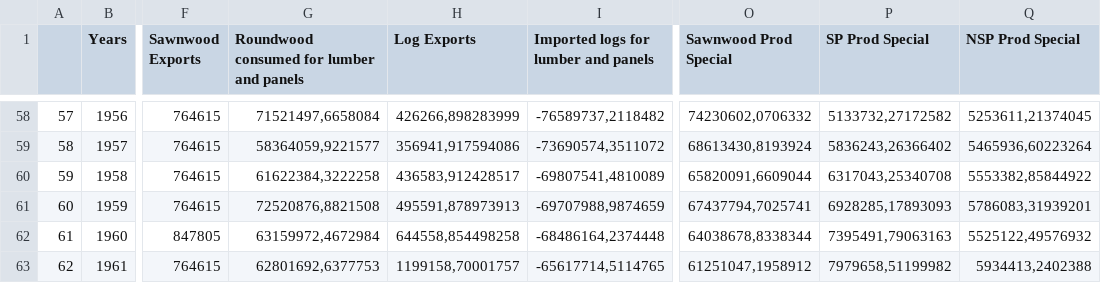
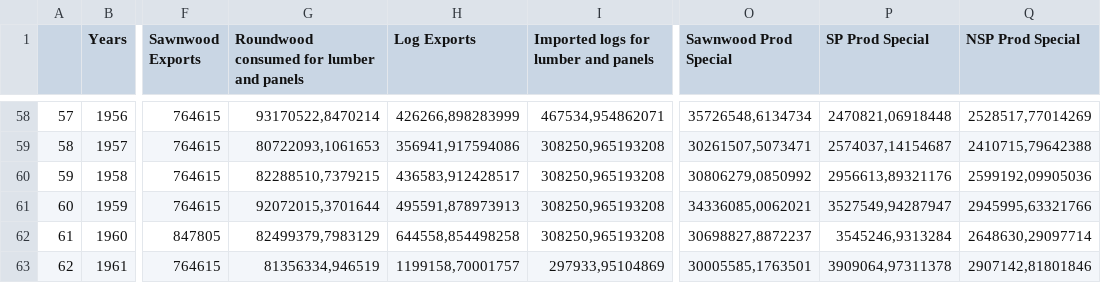
Before and after one commit to alanarnholt/USFS, a CSV file: swpcalcdata.csv, drawn as a sheet; only a part is shown, gaps mark what is left out; the diff covers the shown part only; the diff names each change by its address in the sheet, - before the commit and + after, or states it on an @@ line.

```diff
--- a/swpcalcdata.csv
+++ b/swpcalcdata.csv
-G58: 71521497,6658084
+G58: 93170522,8470214
-I58: -76589737,2118482
+I58: 467534,954862071
-O58 (Sawnwood Prod Special): 74230602,0706332
+O58 (Sawnwood Prod Special): 35726548,6134734
-P58 (SP Prod Special): 5133732,27172582
+P58 (SP Prod Special): 2470821,06918448
-Q58 (NSP Prod Special): 5253611,21374045
+Q58 (NSP Prod Special): 2528517,77014269
-G59: 58364059,9221577
+G59: 80722093,1061653
-I59: -73690574,3511072
+I59: 308250,965193208
-O59 (Sawnwood Prod Special): 68613430,8193924
+O59 (Sawnwood Prod Special): 30261507,5073471
-P59 (SP Prod Special): 5836243,26366402
+P59 (SP Prod Special): 2574037,14154687
-Q59 (NSP Prod Special): 5465936,60223264
+Q59 (NSP Prod Special): 2410715,79642388
-G60: 61622384,3222258
+G60: 82288510,7379215
-I60: -69807541,4810089
+I60: 308250,965193208
-O60 (Sawnwood Prod Special): 65820091,6609044
+O60 (Sawnwood Prod Special): 30806279,0850992
-P60 (SP Prod Special): 6317043,25340708
+P60 (SP Prod Special): 2956613,89321176
-Q60 (NSP Prod Special): 5553382,85844922
+Q60 (NSP Prod Special): 2599192,09905036
-G61: 72520876,8821508
+G61: 92072015,3701644
-I61: -69707988,9874659
+I61: 308250,965193208
-O61 (Sawnwood Prod Special): 67437794,7025741
+O61 (Sawnwood Prod Special): 34336085,0062021
-P61 (SP Prod Special): 6928285,17893093
+P61 (SP Prod Special): 3527549,94287947
-Q61 (NSP Prod Special): 5786083,31939201
+Q61 (NSP Prod Special): 2945995,63321766
-G62: 63159972,4672984
+G62: 82499379,7983129
-I62: -68486164,2374448
+I62: 308250,965193208
-O62 (Sawnwood Prod Special): 64038678,8338344
+O62 (Sawnwood Prod Special): 30698827,8872237
-P62 (SP Prod Special): 7395491,79063163
+P62 (SP Prod Special): 3545246,9313284
-Q62 (NSP Prod Special): 5525122,49576932
+Q62 (NSP Prod Special): 2648630,29097714
-G63: 62801692,6377753
+G63: 81356334,946519
-I63: -65617714,5114765
+I63: 297933,95104869
-O63 (Sawnwood Prod Special): 61251047,1958912
+O63 (Sawnwood Prod Special): 30005585,1763501
-P63 (SP Prod Special): 7979658,51199982
+P63 (SP Prod Special): 3909064,97311378
-Q63 (NSP Prod Special): 5934413,2402388
+Q63 (NSP Prod Special): 2907142,81801846
```
Also changed, not shown: 45 edited cells elsewhere in this file, 13 other files.
